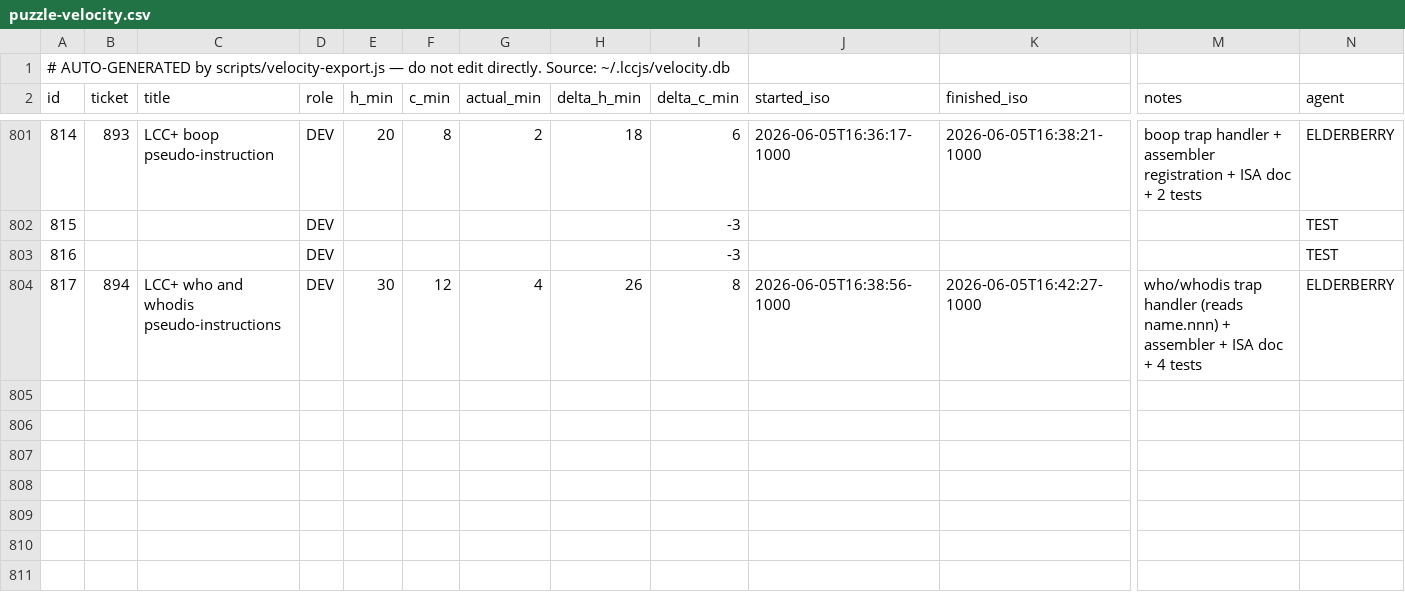
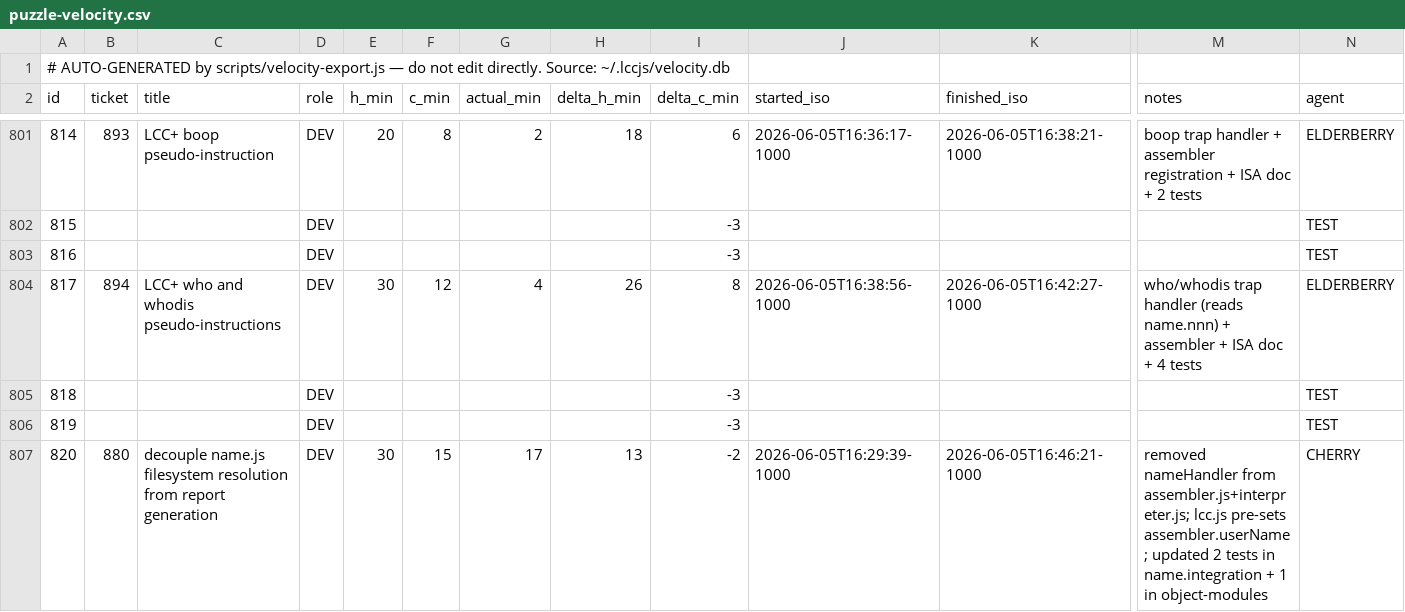
Before and after one commit to avidrucker/lccjs, a CSV file: docs/puzzle-velocity.csv, drawn as a sheet; only a part is shown, gaps mark what is left out; rows hold the shown columns only; the diff names each change by its address in the sheet, - before the commit and + after, or states it on an @@ line.

```diff
--- a/docs/puzzle-velocity.csv
+++ b/docs/puzzle-velocity.csv
+row 805: 818 |  |  | DEV |  |  |  |  | -3 |  |  |  | TEST
+row 806: 819 |  |  | DEV |  |  |  |  | -3 |  |  |  | TEST
+row 807: 820 | 880 | decouple name.js filesystem resolution from report generation | DEV | 30 | 15 | 17 | 13 | -2 | 2026-06-05T16:29:39-1000 | 2026-06-05T16:46:21-1000 | removed nameHandler from assembler.js+interpreter.js; lcc.js pre-sets assembler.userName; updated 2 tests in name.integration + 1 in object-modules | CHERRY
```
Also changed, not shown: 5 other files.
